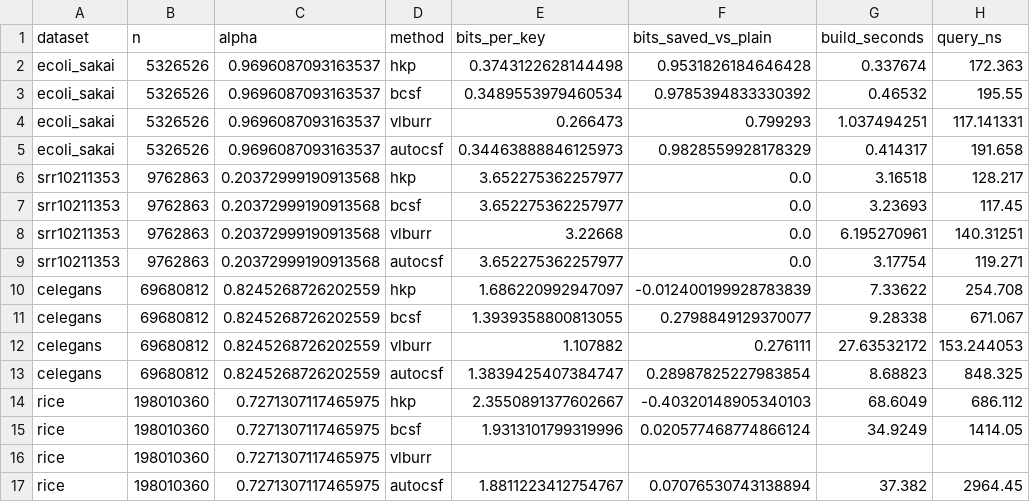
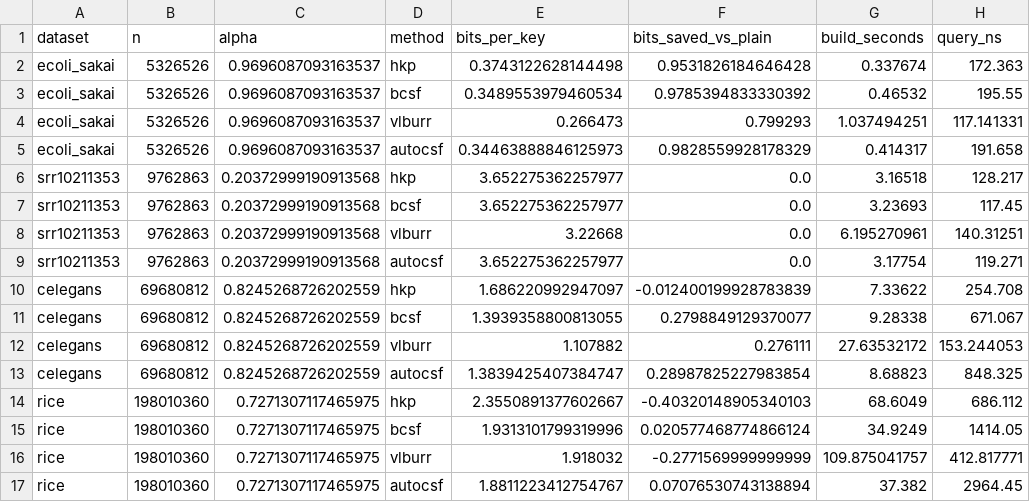
Before and after one commit to detorresramos/AutoCSF-Benchmarks, a CSV file: results/genomics.csv, drawn as a sheet.

Commit message:
record corrected VL-BuRR rice result

```diff
--- a/results/genomics.csv
+++ b/results/genomics.csv
@@ -15,3 +15,3 @@ rice,198010360,0.7271307117465975,hkp,2.3550891377602667,-0.40320148905340103,68
 rice,198010360,0.7271307117465975,bcsf,1.9313101799319996,0.020577468774866124,34.9249,1414.05
-rice,198010360,0.7271307117465975,vlburr,,,,
+rice,198010360,0.7271307117465975,vlburr,1.918032,-0.2771569999999999,109.875041757,412.817771
 rice,198010360,0.7271307117465975,autocsf,1.8811223412754767,0.07076530743138894,37.382,2964.45
```
Also changed, not shown: 9 other files.
